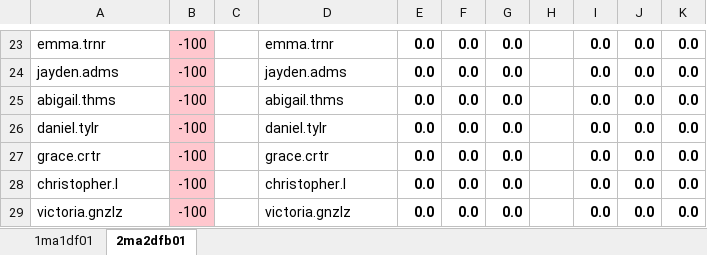
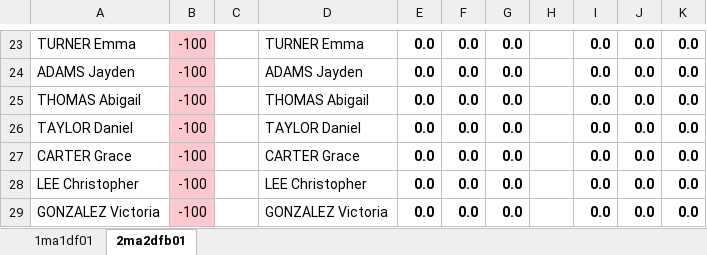
Before and after one commit to danjane/GymInf, an Excel workbook: example_files/dump_of_all_notes.xlsx, sheet 2ma2dfb01, drawn as a sheet; only a part is shown, gaps mark what is left out; values as stored, in another font and other column widths than the file's, no borders; conditional formats not drawn; the diff covers the shown part only; the diff names each change by its address in the sheet, - before the commit and + after, or states it on an @@ line.

```diff
--- a/example_files/dump_of_all_notes.xlsx (sheet 2ma2dfb01)
+++ b/example_files/dump_of_all_notes.xlsx (sheet 2ma2dfb01)
-A23: emma.trnr
+A23: TURNER Emma
-D23: emma.trnr
+D23: TURNER Emma
-A24: jayden.adms
+A24: ADAMS Jayden
-D24: jayden.adms
+D24: ADAMS Jayden
-A25: abigail.thms
+A25: THOMAS Abigail
-D25: abigail.thms
+D25: THOMAS Abigail
-A26: daniel.tylr
+A26: TAYLOR Daniel
-D26: daniel.tylr
+D26: TAYLOR Daniel
-A27: grace.crtr
+A27: CARTER Grace
-D27: grace.crtr
+D27: CARTER Grace
-A28: christopher.l
+A28: LEE Christopher
-D28: christopher.l
+D28: LEE Christopher
-A29: victoria.gnzlz
+A29: GONZALEZ Victoria
-D29: victoria.gnzlz
+D29: GONZALEZ Victoria
```
Also changed, not shown: 32 edited cells elsewhere in this sheet, sheet 1ma1df01, example_files/1ma1df01/empty_for_notes.xlsx, 18 other files.
